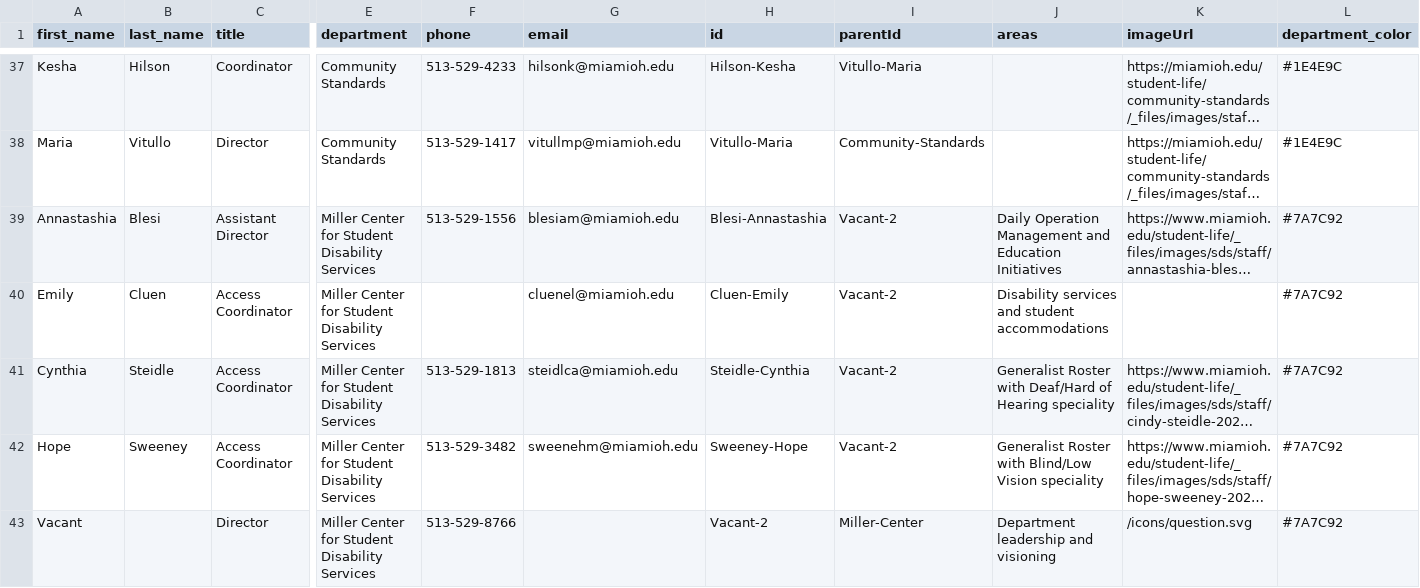
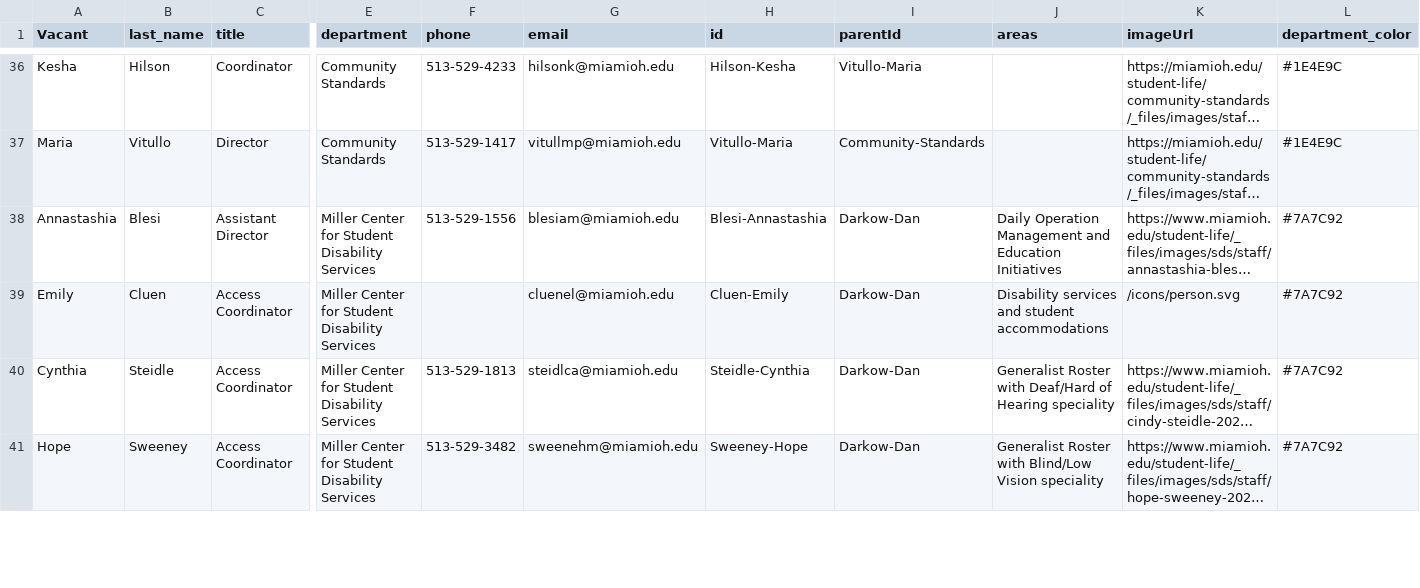
Before and after one commit to miami-student-life-org-chart/miami-student-life-org-chart.github.io, a CSV file: org.csv, drawn as a sheet; only a part is shown, gaps mark what is left out; long unchanged cells end in …; removed rows and columns are numbered as before the commit, all else as after; rows hold the shown columns only; the diff covers the shown part only; the diff names each change by its address in the sheet, - before the commit and + after, or states it on an @@ line.

```diff
--- a/org.csv
+++ b/org.csv
-A1: first_name
+A1: Vacant
-I38:I41 (parentId): Vacant-2
+I38:I41 (parentId): Darkow-Dan
-K39 (imageUrl): (empty)
+K39 (imageUrl): /icons/person.svg
-row 43: Vacant |  | Director | Miller Center for Student Disability Services | 513-529-8766 |  | Vacant-2 | Miller-Center | Department leadership and visioning | /icons/question.svg | #7A7C92
```
Also changed, not shown: 2 added rows, 2 removed rows and 7 edited cells elsewhere in this file, 1 other file.
